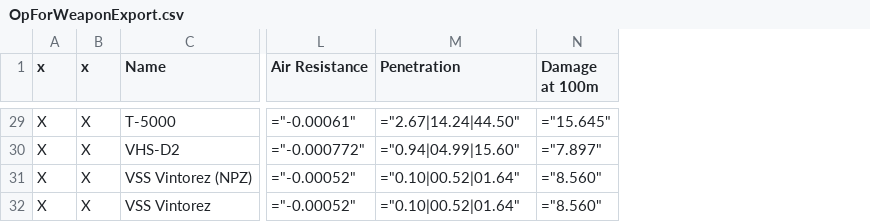
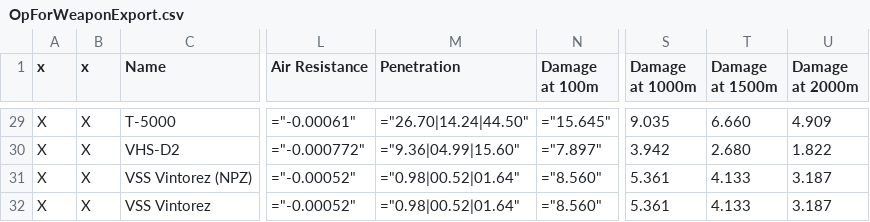
Before and after one commit to lukegotjellyfish/Arma-Class-Exporter, a CSV file: Exports/OpForWeaponExport.csv, drawn as a sheet; only a part is shown, gaps mark what is left out; the diff covers the shown part only; the diff names each change by its address in the sheet, - before the commit and + after, or states it on an @@ line.

```diff
--- a/Exports/OpForWeaponExport.csv
+++ b/Exports/OpForWeaponExport.csv
+column S (Damage at 1000m), rows 29-32: 9.035 | 3.942 | 5.361 | 5.361
+column T (Damage at 1500m), rows 29-32: 6.660 | 2.680 | 4.133 | 4.133
+column U (Damage at 2000m), rows 29-32: 4.909 | 1.822 | 3.187 | 3.187
-M29 (Penetration): ="2.67|14.24|44.50"
+M29 (Penetration): ="26.70|14.24|44.50"
-M30 (Penetration): ="0.94|04.99|15.60"
+M30 (Penetration): ="9.36|04.99|15.60"
-M31:M32 (Penetration): ="0.10|00.52|01.64"
+M31:M32 (Penetration): ="0.98|00.52|01.64"
```
Also changed, not shown: 26 edited cells elsewhere in this file.
